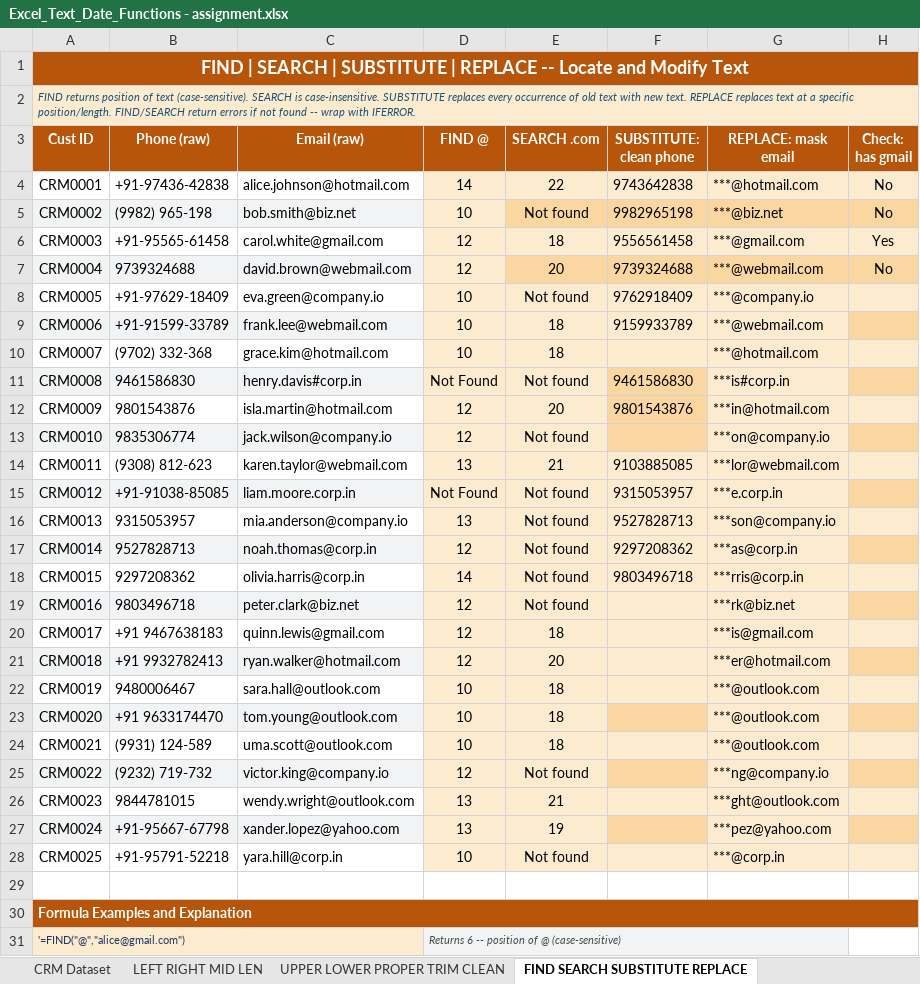
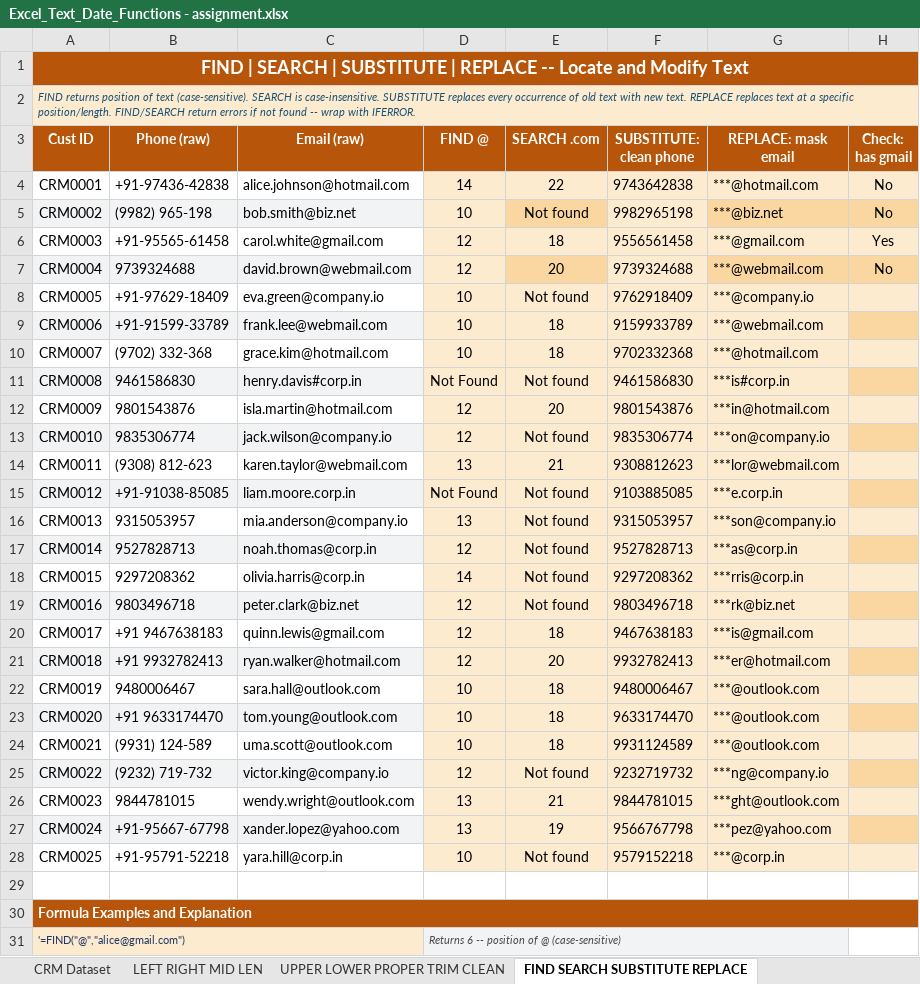
Before and after one commit to singhsuraj82799/v358, an Excel workbook: Lab/Excel_Text_Date_Functions - assignment.xlsx, sheet FIND SEARCH SUBSTITUTE REPLACE, drawn as a sheet; only a part is shown; values as stored, in another font and other column widths than the file's, no borders; the diff names each change by its address in the sheet, - before the commit and + after, or states it on an @@ line.

```diff
--- a/Lab/Excel_Text_Date_Functions - assignment.xlsx (sheet FIND SEARCH SUBSTITUTE REPLACE)
+++ b/Lab/Excel_Text_Date_Functions - assignment.xlsx (sheet FIND SEARCH SUBSTITUTE REPLACE)
-F5 fill: #FAD7A0
+F5 fill: #FDEBD0
-F7 fill: #FAD7A0
+F7 fill: #FDEBD0
-F10 (SUBSTITUTE: clean phone): (empty)
+F10 (SUBSTITUTE: clean phone): 9702332368
-F11:F13 fill: #FAD7A0
+F11:F13 fill: #FDEBD0
-F13 (SUBSTITUTE: clean phone): (empty)
+F13 (SUBSTITUTE: clean phone): 9835306774
-F14 (SUBSTITUTE: clean phone): 9103885085
+F14 (SUBSTITUTE: clean phone): 9308812623
-F15 (SUBSTITUTE: clean phone): 9315053957
+F15 (SUBSTITUTE: clean phone): 9103885085
-F16 (SUBSTITUTE: clean phone): 9527828713
+F16 (SUBSTITUTE: clean phone): 9315053957
-F17 (SUBSTITUTE: clean phone): 9297208362
+F17 (SUBSTITUTE: clean phone): 9527828713
-F18 (SUBSTITUTE: clean phone): 9803496718
+F18 (SUBSTITUTE: clean phone): 9297208362
-F19 (SUBSTITUTE: clean phone): (empty)
+F19 (SUBSTITUTE: clean phone): 9803496718
-F20 (SUBSTITUTE: clean phone): (empty)
+F20 (SUBSTITUTE: clean phone): 9467638183
-F21 (SUBSTITUTE: clean phone): (empty)
+F21 (SUBSTITUTE: clean phone): 9932782413
-F22 (SUBSTITUTE: clean phone): (empty)
+F22 (SUBSTITUTE: clean phone): 9480006467
-F23 (SUBSTITUTE: clean phone): (empty)
+F23 (SUBSTITUTE: clean phone): 9633174470
-F23 fill: #FAD7A0
+F23 fill: #FDEBD0
-F24 (SUBSTITUTE: clean phone): (empty)
+F24 (SUBSTITUTE: clean phone): 9931124589
-F25 (SUBSTITUTE: clean phone): (empty)
+F25 (SUBSTITUTE: clean phone): 9232719732
-F25 fill: #FAD7A0
+F25 fill: #FDEBD0
-F26 (SUBSTITUTE: clean phone): (empty)
+F26 (SUBSTITUTE: clean phone): 9844781015
-F27 (SUBSTITUTE: clean phone): (empty)
+F27 (SUBSTITUTE: clean phone): 9566767798
-F27 fill: #FAD7A0
+F27 fill: #FDEBD0
-F28 (SUBSTITUTE: clean phone): (empty)
+F28 (SUBSTITUTE: clean phone): 9579152218
```
Also changed, not shown: sheet TODAY NOW DATE TIME, formulas that keep their value, Lab/Excel+LAB+1+Dataset_Dmart(1).xlsx, 1 other file.
